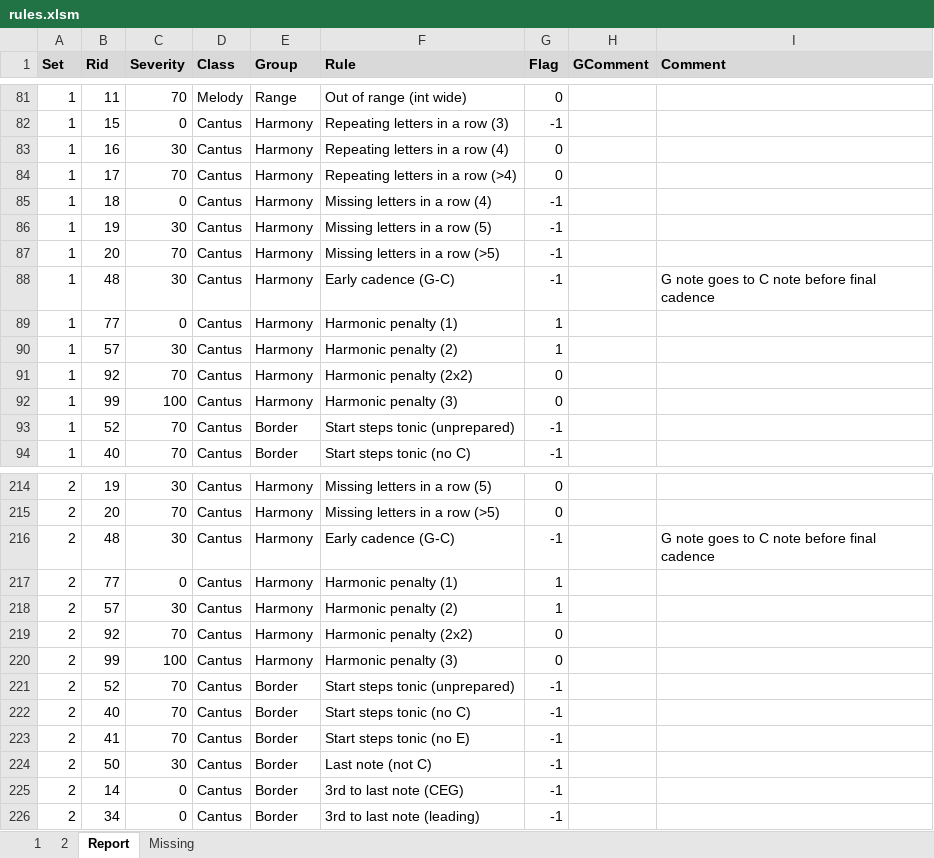
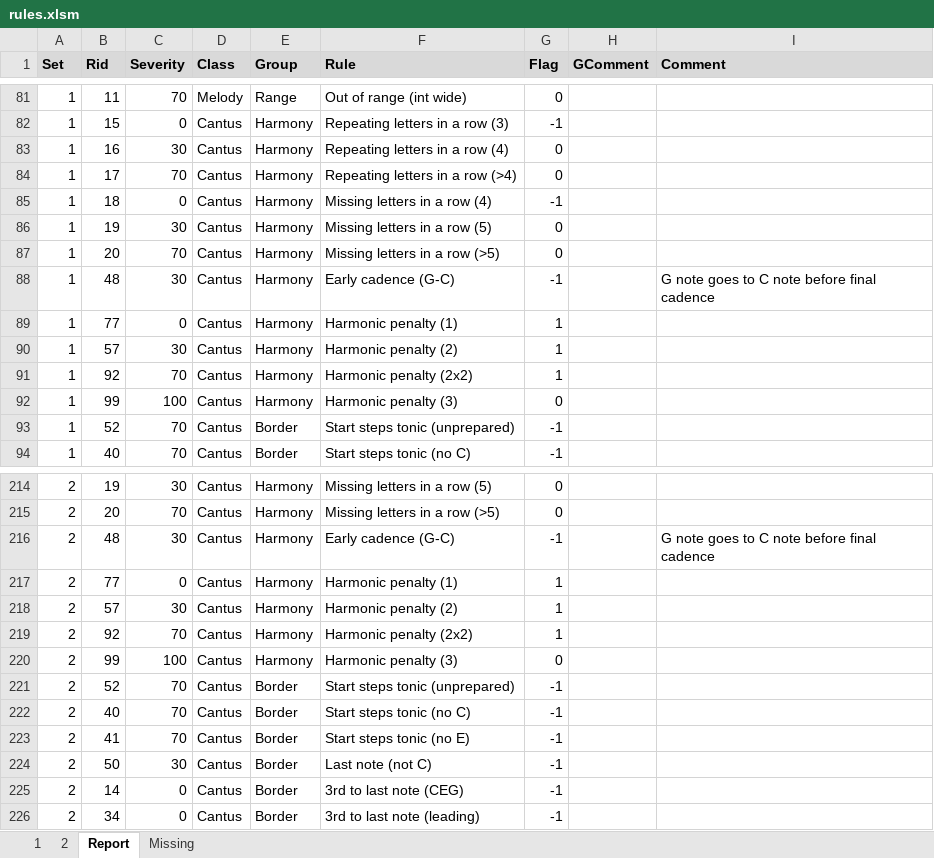
Before and after one commit to rualark/MGen, an Excel workbook: MGen/configs/GenCF1/include/rules.xlsm, sheet Report, drawn as a sheet; only a part is shown, gaps mark what is left out; values as stored, in another font and other column widths than the file's, no borders; the diff names each change by its address in the sheet, - before the commit and + after, or states it on an @@ line.

```diff
--- a/MGen/configs/GenCF1/include/rules.xlsm (sheet Report)
+++ b/MGen/configs/GenCF1/include/rules.xlsm (sheet Report)
-G86:G87 (Flag): -1
+G86:G87 (Flag): 0
-G91 (Flag): 0
+G91 (Flag): 1
-G219 (Flag): 0
+G219 (Flag): 1
```
Also changed, not shown: sheet 1, MGen/configs/GenCF1/include/harm.xlsm, 3 other files.
